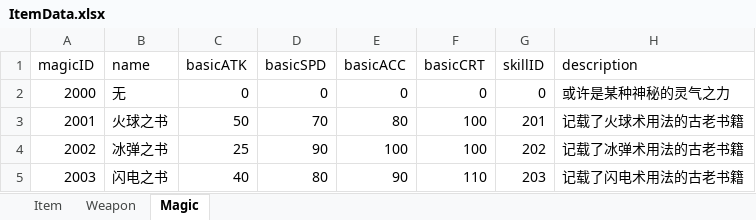
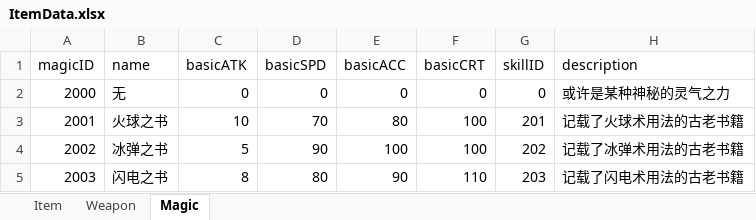
Before and after one commit to huzhangyang/ChineseRoguelikeGame, an Excel workbook: Documents/ExcelData/ItemData.xlsx, sheet Magic, drawn as a sheet; values as stored, in another font and other column widths than the file's, no borders; the diff names each change by its address in the sheet, - before the commit and + after, or states it on an @@ line.

```diff
--- a/Documents/ExcelData/ItemData.xlsx (sheet Magic)
+++ b/Documents/ExcelData/ItemData.xlsx (sheet Magic)
-C3 (basicATK): 50
+C3 (basicATK): 10
-C4 (basicATK): 25
+C4 (basicATK): 5
-C5 (basicATK): 40
+C5 (basicATK): 8
```
Also changed, not shown: sheet Weapon, Documents/ExcelData/EnemyData.xlsx, Documents/ExcelData/SkillData.xlsx, 6 other files.
